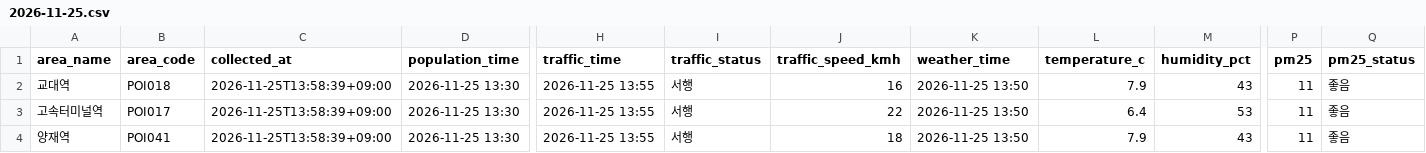
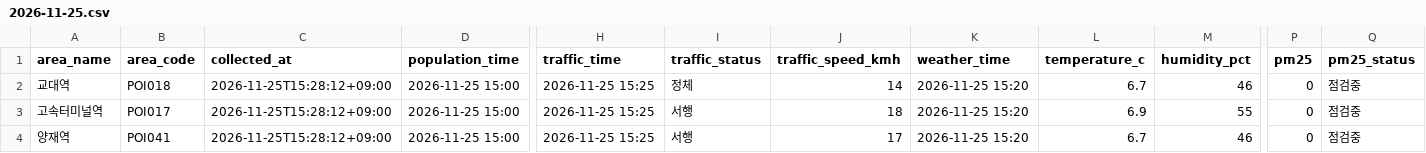
Before and after one commit to geunjb-git/geunjb-git, a CSV file: docs/projects/seoul-morning-brief/data/daily/2026-11-25.csv, drawn as a sheet; only a part is shown, gaps mark what is left out; the diff names each change by its address in the sheet, - before the commit and + after, or states it on an @@ line.

```diff
--- a/docs/projects/seoul-morning-brief/data/daily/2026-11-25.csv
+++ b/docs/projects/seoul-morning-brief/data/daily/2026-11-25.csv
-C2:C4 (collected_at): 2026-11-25T13:58:39+09:00
+C2:C4 (collected_at): 2026-11-25T15:28:12+09:00
-D2:D4 (population_time): 2026-11-25 13:30
+D2:D4 (population_time): 2026-11-25 15:00
-H2:H4 (traffic_time): 2026-11-25 13:55
+H2:H4 (traffic_time): 2026-11-25 15:25
-I2 (traffic_status): 서행
+I2 (traffic_status): 정체
-J2 (traffic_speed_kmh): 16
+J2 (traffic_speed_kmh): 14
-K2:K4 (weather_time): 2026-11-25 13:50
+K2:K4 (weather_time): 2026-11-25 15:20
-L2 (temperature_c): 7.9
+L2 (temperature_c): 6.7
-M2 (humidity_pct): 43
+M2 (humidity_pct): 46
-P2:P4 (pm25): 11
+P2:P4 (pm25): 0
-Q2:Q4 (pm25_status): 좋음
+Q2:Q4 (pm25_status): 점검중
-J3 (traffic_speed_kmh): 22
+J3 (traffic_speed_kmh): 18
-L3 (temperature_c): 6.4
+L3 (temperature_c): 6.9
-M3 (humidity_pct): 53
+M3 (humidity_pct): 55
-J4 (traffic_speed_kmh): 18
+J4 (traffic_speed_kmh): 17
-L4 (temperature_c): 7.9
+L4 (temperature_c): 6.7
-M4 (humidity_pct): 43
+M4 (humidity_pct): 46
```
Also changed, not shown: docs/projects/seoul-morning-brief/data/latest.csv, 12 other files.
